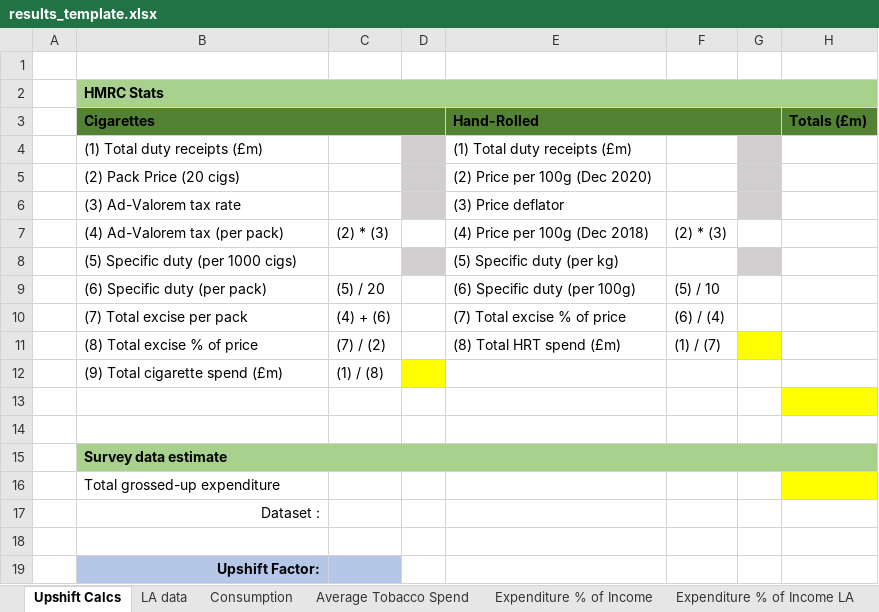
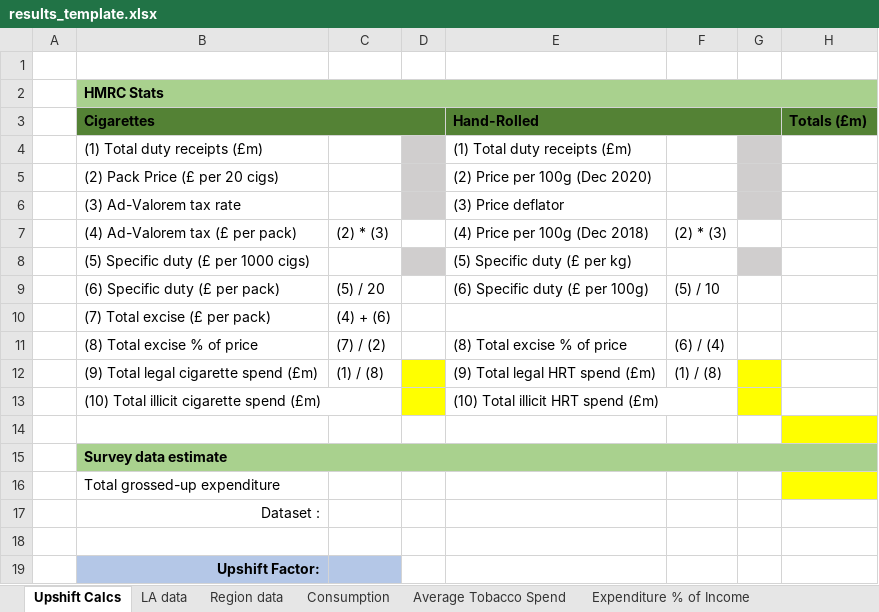
Before and after one commit to STAPM/smoke-free-dividend, an Excel workbook: templates/results_template.xlsx, sheet Upshift Calcs, drawn as a sheet; values as stored, in another font and other column widths than the file's, no borders; removed rows and columns are numbered as before the commit, all else as after; the diff names each change by its address in the sheet, - before the commit and + after, or states it on an @@ line.

```diff
--- a/templates/results_template.xlsx (sheet Upshift Calcs)
+++ b/templates/results_template.xlsx (sheet Upshift Calcs)
+sheet tab: Region data
-B5 (Cigarettes): (2) Pack Price (20 cigs)
+B5 (Cigarettes): (2) Pack Price (£ per 20 cigs)
-B7 (Cigarettes): (4) Ad-Valorem tax (per pack)
+B7 (Cigarettes): (4) Ad-Valorem tax (£ per pack)
-B8 (Cigarettes): (5) Specific duty (per 1000 cigs)
+B8 (Cigarettes): (5) Specific duty (£ per 1000 cigs)
-E8 (Hand-Rolled): (5) Specific duty (per kg)
+E8 (Hand-Rolled): (5) Specific duty (£ per kg)
-B9 (Cigarettes): (6) Specific duty (per pack)
+B9 (Cigarettes): (6) Specific duty (£ per pack)
-E9 (Hand-Rolled): (6) Specific duty (per 100g)
+E9 (Hand-Rolled): (6) Specific duty (£ per 100g)
-row 10:  | (7) Total excise per pack | (4) + (6) |  | (7) Total excise % of price | (6) / (4)
+row 10:  | (7) Total excise (£ per pack) | (4) + (6)
-E11 (Hand-Rolled): (8) Total HRT spend (£m)
+E11 (Hand-Rolled): (8) Total excise % of price
-F11: (1) / (7)
+F11: (6) / (4)
-G11 fill: #FFFF00
+G11 fill: none
-row 12:  | (9) Total cigarette spend (£m) | (1) / (8)
-row 12: (empty)
+row 12:  | (9) Total legal cigarette spend (£m) | (1) / (8) |  | (9) Total legal HRT spend (£m) | (1) / (8)
-D12 fill: none
+D12 fill: #FFFF00
-G12 fill: none
+G12 fill: #FFFF00
-H12 fill: #FFFF00
+H12 fill: none
+row 13:  | (10) Total illicit cigarette spend (£m) |  |  | (10) Total illicit HRT spend (£m)
-H14 fill: none
+H14 fill: #FFFF00
```
Also changed, not shown: 22 other files.
